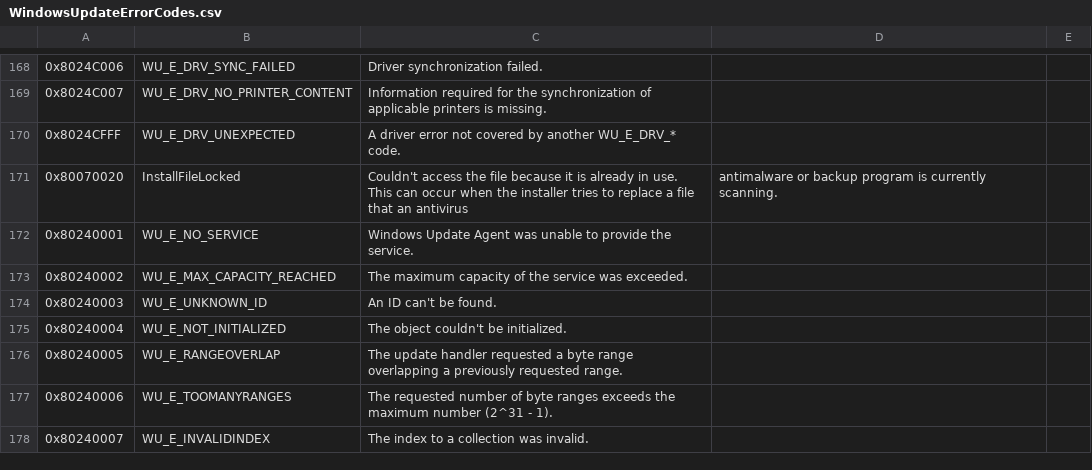
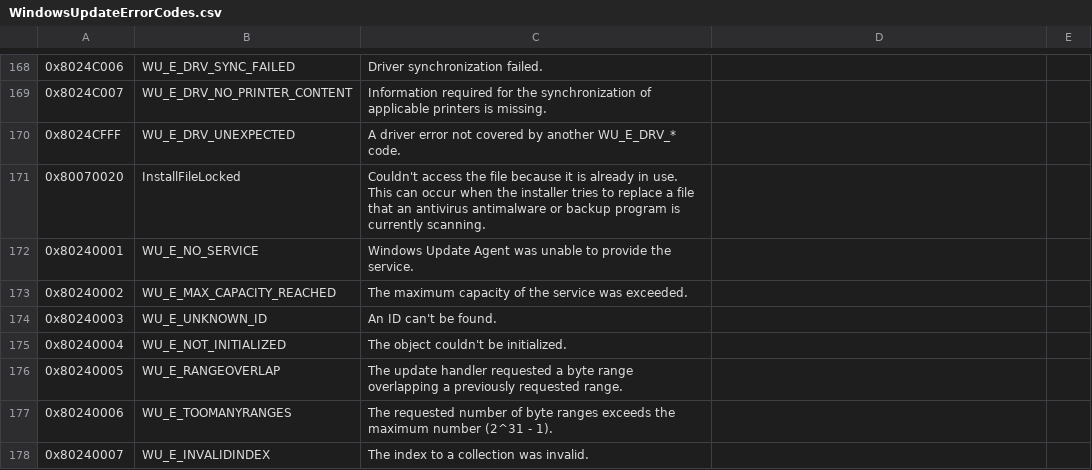
Before and after one commit to Luzzle/WindowsUpdateErrors, a CSV file: WindowsUpdateErrorCodes.csv, drawn as a sheet; only a part is shown, gaps mark what is left out; the diff names each change by its address in the sheet, - before the commit and + after, or states it on an @@ line.

Commit message:
Fixed

```diff
--- a/WindowsUpdateErrorCodes.csv
+++ b/WindowsUpdateErrorCodes.csv
-C171: …an antivirus
+C171: …an antivirus antimalware or backup program is currently scanning.
-D171: antimalware or backup program is currently scanning.
+D171: (empty)
```
